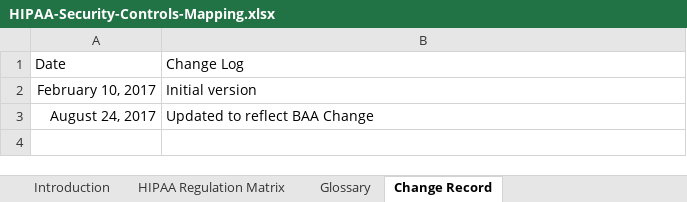
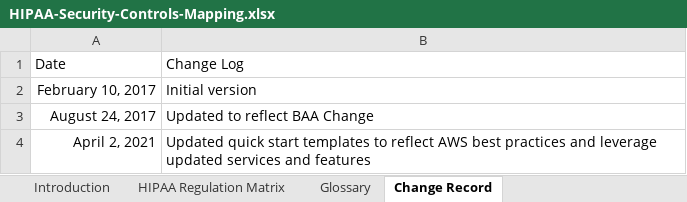
Before and after one commit to wolfpackdigitalapps/quickstart-compliance-hipaa, an Excel workbook: assets/HIPAA-Security-Controls-Mapping.xlsx, sheet Change Record, drawn as a sheet; values as stored, in another font and other column widths than the file's, no borders; table styles not drawn; the diff names each change by its address in the sheet, - before the commit and + after, or states it on an @@ line.

```diff
--- a/assets/HIPAA-Security-Controls-Mapping.xlsx (sheet Change Record)
+++ b/assets/HIPAA-Security-Controls-Mapping.xlsx (sheet Change Record)
+row 4: April 2, 2021 | Updated quick start templates to reflect AWS best practices and leverage updated services and features
```
Also changed, not shown: sheet HIPAA Regulation Matrix, sheet Introduction, 1 other file.
